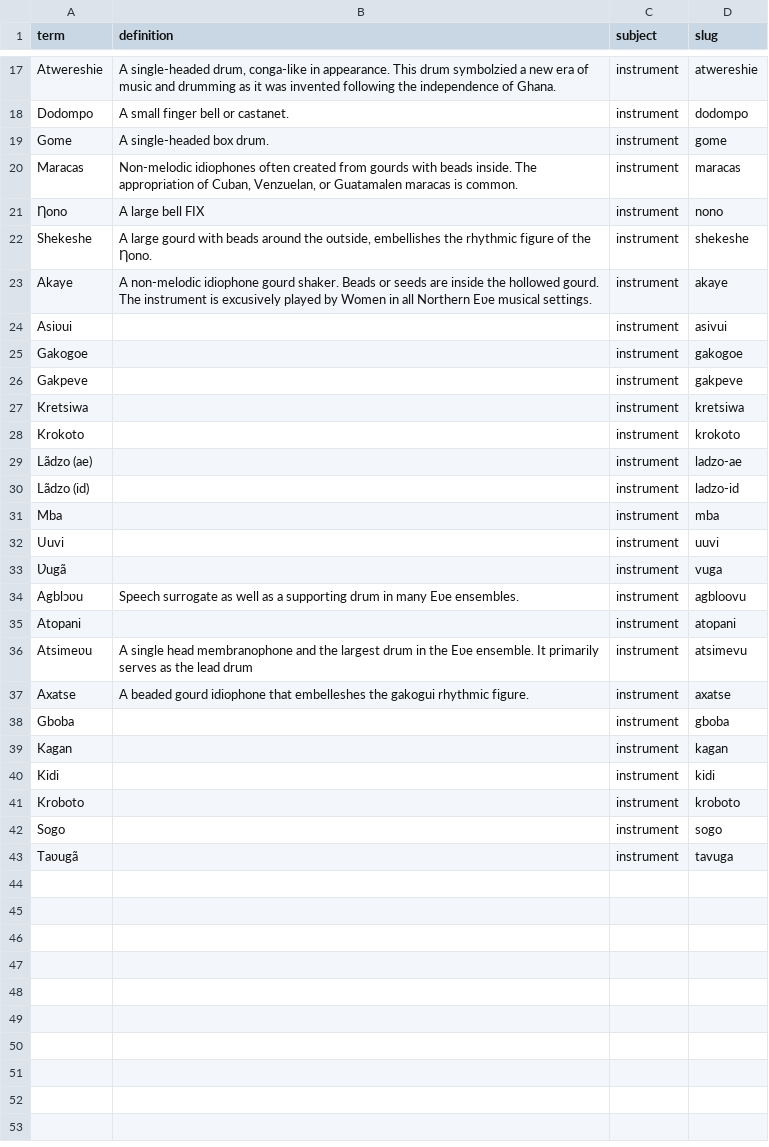
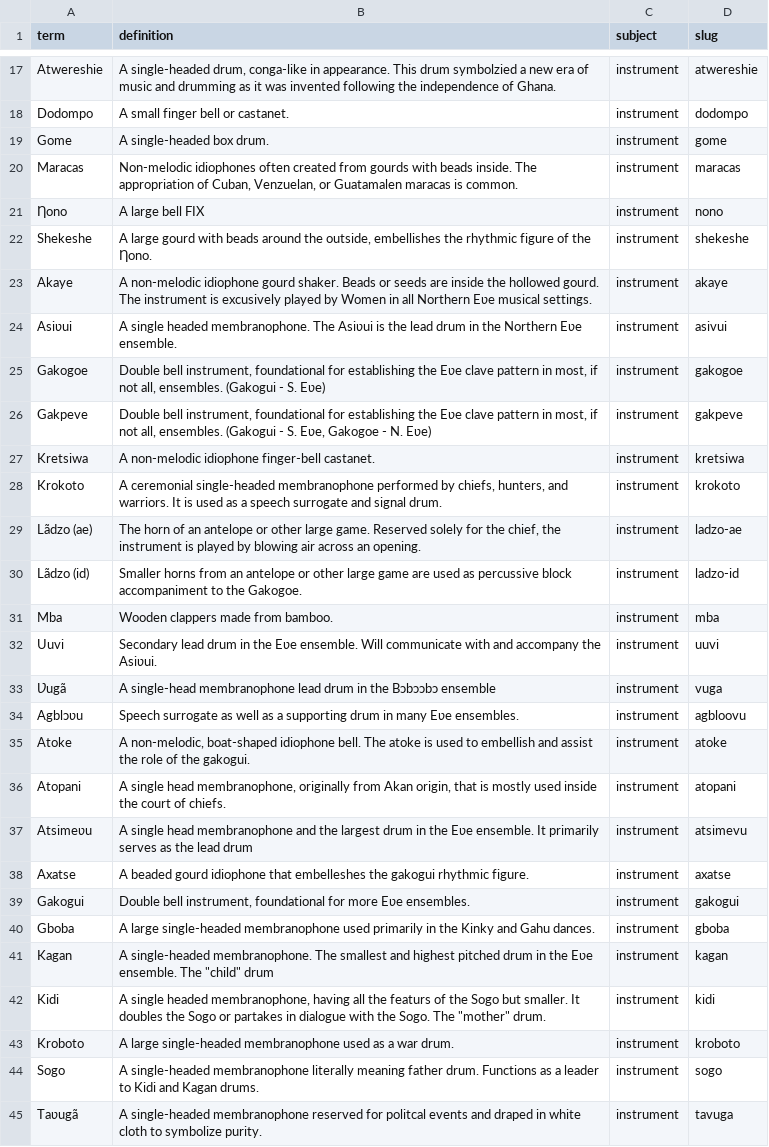
Before and after one commit to thecdil/ghana-music-initiative, a CSV file: _data/ghana_glossary.csv, drawn as a sheet; only a part is shown, gaps mark what is left out; addresses are those after the commit; the diff names each change by its address in the sheet, - before the commit and + after, or states it on an @@ line.

```diff
--- a/_data/ghana_glossary.csv
+++ b/_data/ghana_glossary.csv
-B24 (definition): (empty)
+B24 (definition): A single headed membranophone. The Asiʋui is the lead drum in the Northern Eʋe ensemble.
-B25 (definition): (empty)
+B25 (definition): Double bell instrument, foundational for establishing the Eʋe clave pattern in most, if not all, ensembles. (Gakogui - S. Eʋe)
-B26 (definition): (empty)
+B26 (definition): Double bell instrument, foundational for establishing the Eʋe clave pattern in most, if not all, ensembles. (Gakogui - S. Eʋe, Gakogoe - N. Eʋe)
-B27 (definition): (empty)
+B27 (definition): A non-melodic idiophone finger-bell castanet.
-B28 (definition): (empty)
+B28 (definition): A ceremonial single-headed membranophone performed by chiefs, hunters, and warriors. It is used as a speech surrogate and signal drum.
-B29 (definition): (empty)
+B29 (definition): The horn of an antelope or other large game. Reserved solely for the chief, the instrument is played by blowing air across an opening.
-B30 (definition): (empty)
+B30 (definition): Smaller horns from an antelope or other large game are used as percussive block accompaniment to the Gakogoe.
-B31 (definition): (empty)
+B31 (definition): Wooden clappers made from bamboo.
-B32 (definition): (empty)
+B32 (definition): Secondary lead drum in the Eʋe ensemble. Will communicate with and accompany the Asiʋui.
-B33 (definition): (empty)
+B33 (definition): A single-head membranophone lead drum in the Bɔbɔɔbɔ ensemble
+row 35: Atoke | A non-melodic, boat-shaped idiophone bell. The atoke is used to embellish and assist the role of the gakogui. | instrument | atoke
-B36 (definition): (empty)
+B36 (definition): A single head membranophone, originally from Akan origin, that is mostly used inside the court of chiefs.
+row 39: Gakogui | Double bell instrument, foundational for more Eʋe ensembles. | instrument | gakogui
-B40 (definition): (empty)
+B40 (definition): A large single-headed membranophone used primarily in the Kinky and Gahu dances.
-B41 (definition): (empty)
+B41 (definition): A single-headed membranophone. The smallest and highest pitched drum in the Eʋe ensemble. The "child" drum
-B42 (definition): (empty)
+B42 (definition): A single headed membranophone, having all the featurs of the Sogo but smaller. It doubles the Sogo or partakes in dialogue with the Sogo. The "mother" drum.
-B43 (definition): (empty)
+B43 (definition): A large single-headed membranophone used as a war drum.
-B44 (definition): (empty)
+B44 (definition): A single-headed membranophone literally meaning father drum. Functions as a leader to Kidi and Kagan drums.
-B45 (definition): (empty)
+B45 (definition): A single-headed membranophone reserved for politcal events and draped in white cloth to symbolize purity.
```
Also changed, not shown: _data/ghana_metadata.csv.
